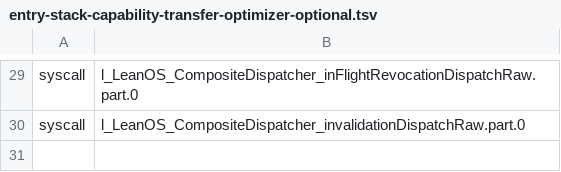
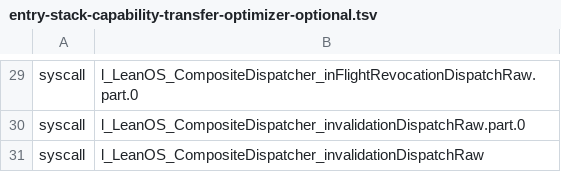
Before and after one commit to rudi-cilibrasi/leanos, a TSV file: scripts/entry-stack-capability-transfer-optimizer-optional.tsv, drawn as a sheet; only a part is shown, gaps mark what is left out.

```diff
--- a/scripts/entry-stack-capability-transfer-optimizer-optional.tsv
+++ b/scripts/entry-stack-capability-transfer-optimizer-optional.tsv
@@ -30 +30,2 @@ syscall	l_LeanOS_CompositeDispatcher_inFlightRevocationDispatchRaw.part.0
 syscall	l_LeanOS_CompositeDispatcher_invalidationDispatchRaw.part.0
+syscall	l_LeanOS_CompositeDispatcher_invalidationDispatchRaw
```
Also changed, not shown: scripts/entry-stack-capability-transfer-callgraph.tsv, scripts/entry-stack-inflight-revocation-callgraph.tsv, 1 other file.
